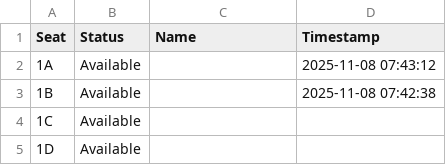
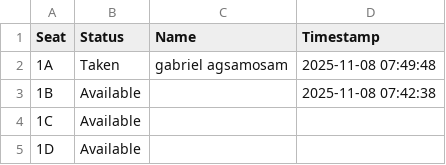
Before and after one commit to erosgbcs/ticketing-bookepping-sytem-CSC2-, a CSV file: cinema.csv, drawn as a sheet; only a part is shown.

```diff
--- a/cinema.csv
+++ b/cinema.csv
@@ -1,3 +1,3 @@
 Seat,Status,Name,Timestamp
-1A,Available,,2025-11-08 07:43:12
+1A,Taken,gabriel agsamosam,2025-11-08 07:49:48
 1B,Available,,2025-11-08 07:42:38
```
Also changed, not shown: 2 other files.
